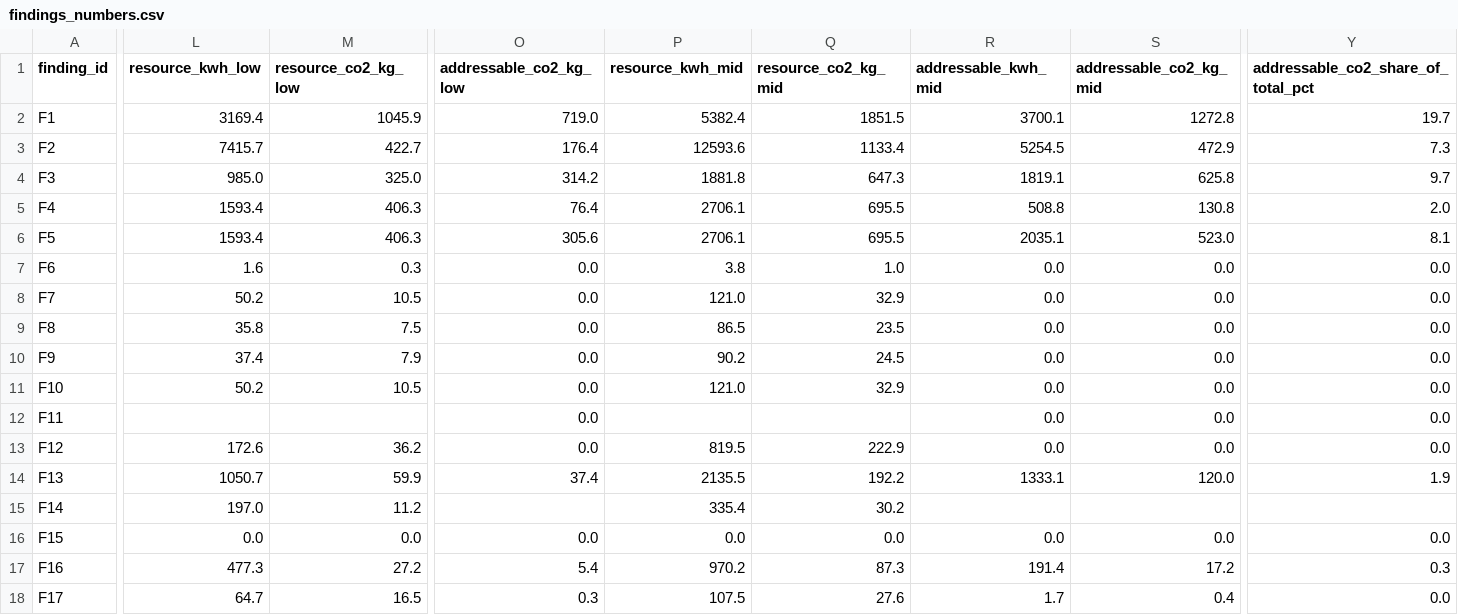
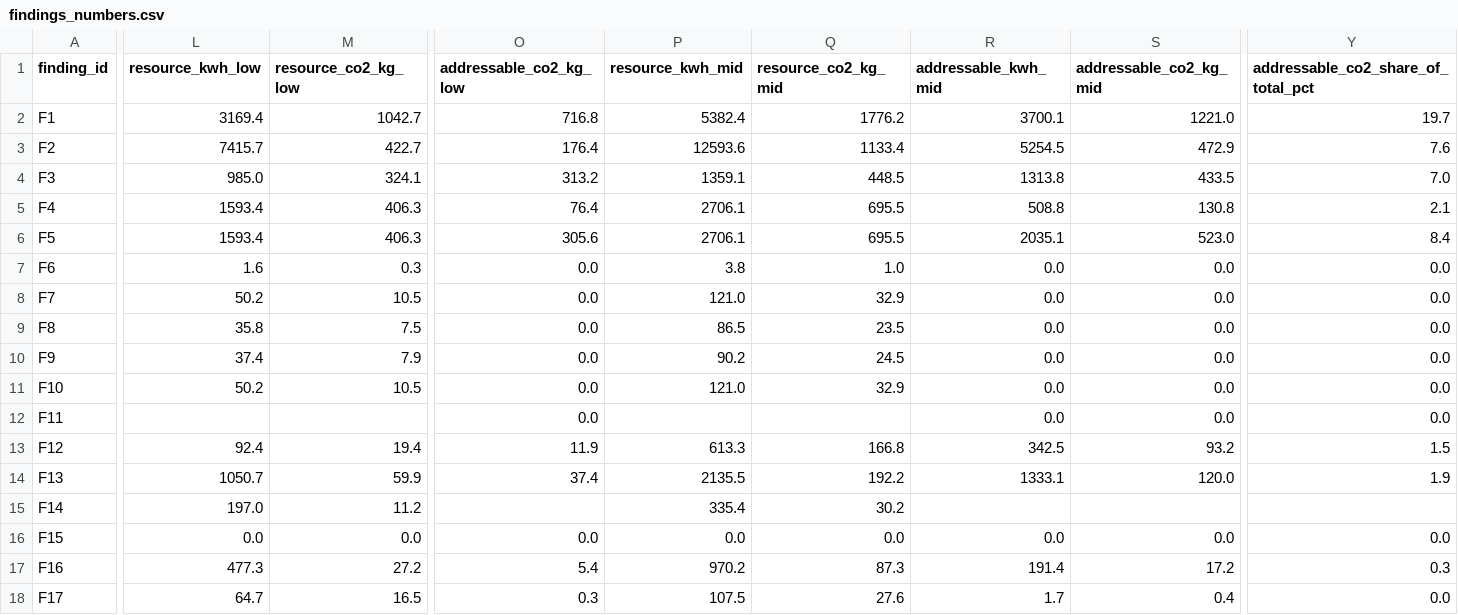
Before and after one commit to shedman68/agent-lca, a CSV file: analysis/kb/findings_numbers.csv, drawn as a sheet; only a part is shown, gaps mark what is left out; the diff covers the shown part only; the diff names each change by its address in the sheet, - before the commit and + after, or states it on an @@ line.

```diff
--- a/analysis/kb/findings_numbers.csv
+++ b/analysis/kb/findings_numbers.csv
-M2 (resource_co2_kg_low): 1045.9
+M2 (resource_co2_kg_low): 1042.7
-O2 (addressable_co2_kg_low): 719.0
+O2 (addressable_co2_kg_low): 716.8
-Q2 (resource_co2_kg_mid): 1851.5
+Q2 (resource_co2_kg_mid): 1776.2
-S2 (addressable_co2_kg_mid): 1272.8
+S2 (addressable_co2_kg_mid): 1221.0
-Y3: 7.3
+Y3: 7.6
-M4 (resource_co2_kg_low): 325.0
+M4 (resource_co2_kg_low): 324.1
-O4 (addressable_co2_kg_low): 314.2
+O4 (addressable_co2_kg_low): 313.2
-P4 (resource_kwh_mid): 1881.8
+P4 (resource_kwh_mid): 1359.1
-Q4 (resource_co2_kg_mid): 647.3
+Q4 (resource_co2_kg_mid): 448.5
-R4 (addressable_kwh_mid): 1819.1
+R4 (addressable_kwh_mid): 1313.8
-S4 (addressable_co2_kg_mid): 625.8
+S4 (addressable_co2_kg_mid): 433.5
-Y4: 9.7
+Y4: 7.0
-Y5: 2.0
+Y5: 2.1
-Y6: 8.1
+Y6: 8.4
-L13 (resource_kwh_low): 172.6
+L13 (resource_kwh_low): 92.4
-M13 (resource_co2_kg_low): 36.2
+M13 (resource_co2_kg_low): 19.4
-O13 (addressable_co2_kg_low): 0.0
+O13 (addressable_co2_kg_low): 11.9
-P13 (resource_kwh_mid): 819.5
+P13 (resource_kwh_mid): 613.3
-Q13 (resource_co2_kg_mid): 222.9
+Q13 (resource_co2_kg_mid): 166.8
-R13 (addressable_kwh_mid): 0.0
+R13 (addressable_kwh_mid): 342.5
-S13 (addressable_co2_kg_mid): 0.0
+S13 (addressable_co2_kg_mid): 93.2
-Y13: 0.0
+Y13: 1.5
```
Also changed, not shown: 6 edited cells elsewhere in this file, 5 other files.
